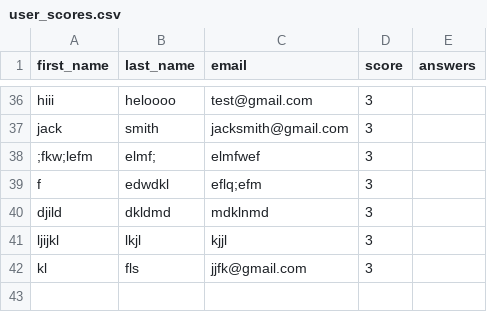
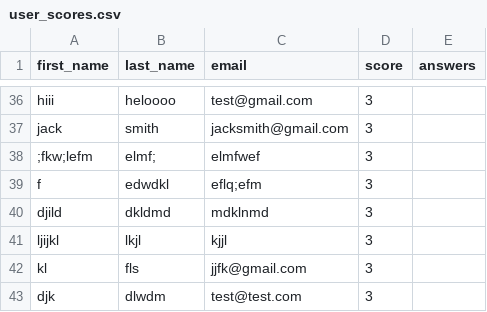
Before and after one commit to mzayeddfe/l6-ifcs-sum2, a CSV file: user_scores.csv, drawn as a sheet; only a part is shown, gaps mark what is left out.

```diff
--- a/user_scores.csv
+++ b/user_scores.csv
@@ -42 +42,2 @@ ljijkl,lkjl,kjjl,3
 kl,fls,jjfk@gmail.com,3
+djk,dlwdm,test@test.com,3
```
Also changed, not shown: 3 other files.
